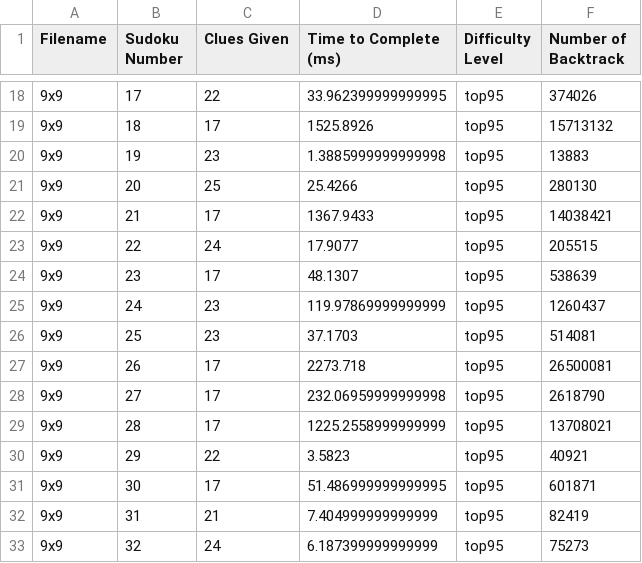
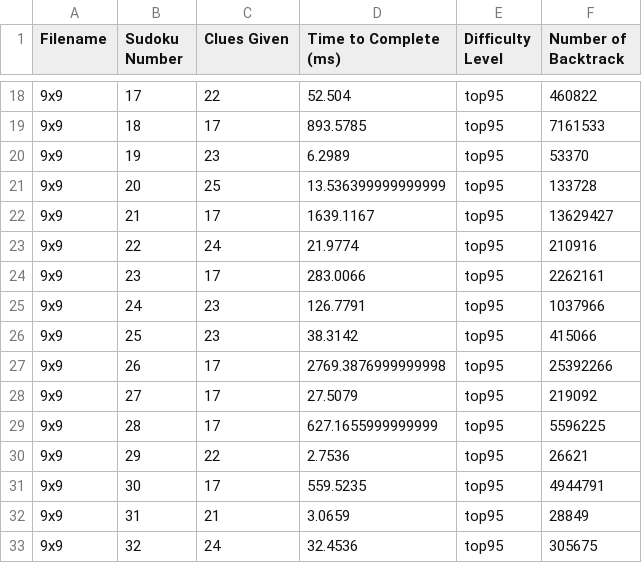
Before and after one commit to october-9th/SudokuSolverWithXandGAs, a CSV file: src/boards/ref/sudoku_results_heuristic_moves_backtracking.csv, drawn as a sheet; only a part is shown, gaps mark what is left out; the diff covers the shown part only.

```diff
--- a/src/boards/ref/sudoku_results_heuristic_moves_backtracking.csv
+++ b/src/boards/ref/sudoku_results_heuristic_moves_backtracking.csv
@@ -18,16 +18,16 @@ Filename,Sudoku Number,Clues Given,Time to Complete (ms),Difficulty Level,Number
-9x9,17,22,33.962399999999995,top95,374026
-9x9,18,17,1525.8926,top95,15713132
-9x9,19,23,1.3885999999999998,top95,13883
-9x9,20,25,25.4266,top95,280130
-9x9,21,17,1367.9433,top95,14038421
-9x9,22,24,17.9077,top95,205515
-9x9,23,17,48.1307,top95,538639
-9x9,24,23,119.97869999999999,top95,1260437
-9x9,25,23,37.1703,top95,514081
-9x9,26,17,2273.718,top95,26500081
-9x9,27,17,232.06959999999998,top95,2618790
-9x9,28,17,1225.2558999999999,top95,13708021
-9x9,29,22,3.5823,top95,40921
-9x9,30,17,51.486999999999995,top95,601871
-9x9,31,21,7.404999999999999,top95,82419
-9x9,32,24,6.187399999999999,top95,75273
+9x9,17,22,52.504,top95,460822
+9x9,18,17,893.5785,top95,7161533
+9x9,19,23,6.2989,top95,53370
+9x9,20,25,13.536399999999999,top95,133728
+9x9,21,17,1639.1167,top95,13629427
+9x9,22,24,21.9774,top95,210916
+9x9,23,17,283.0066,top95,2262161
+9x9,24,23,126.7791,top95,1037966
+9x9,25,23,38.3142,top95,415066
+9x9,26,17,2769.3876999999998,top95,25392266
+9x9,27,17,27.5079,top95,219092
+9x9,28,17,627.1655999999999,top95,5596225
+9x9,29,22,2.7536,top95,26621
+9x9,30,17,559.5235,top95,4944791
+9x9,31,21,3.0659,top95,28849
+9x9,32,24,32.4536,top95,305675
```
Also changed, not shown: 158 edited cells elsewhere in this file, src/boards/ref/sudoku_results_traditional_backtracking.csv, 6 other files.
